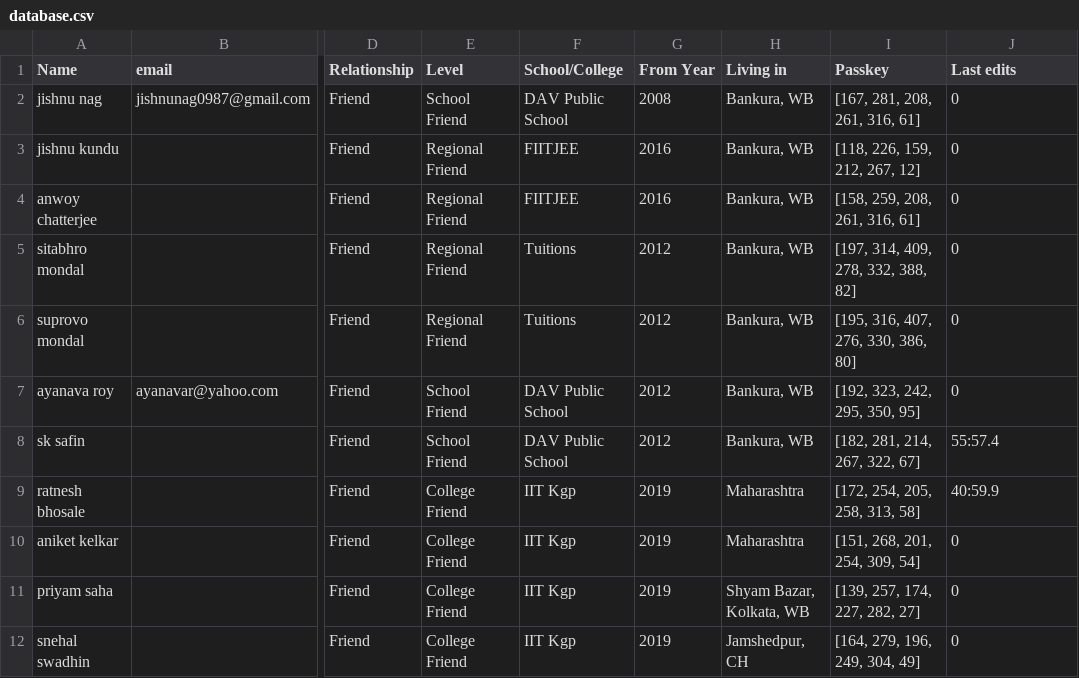
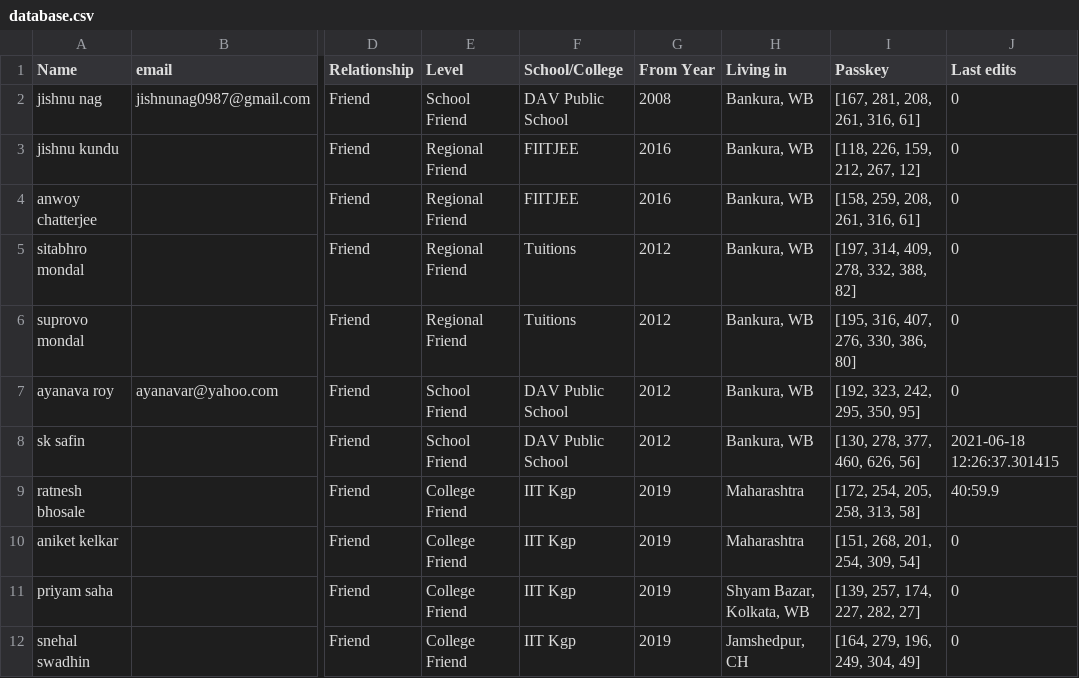
Before and after one commit to Gituhin/Friends-Data, a CSV file: database.csv, drawn as a sheet; only a part is shown, gaps mark what is left out; the diff names each change by its address in the sheet, - before the commit and + after, or states it on an @@ line.

Commit message:
Commit by Users

```diff
--- a/database.csv
+++ b/database.csv
-I8 (Passkey): [182, 281, 214, 267, 322, 67]
+I8 (Passkey): [130, 278, 377, 460, 626, 56]
-J8 (Last edits): 55:57.4
+J8 (Last edits): 2021-06-18 12:26:37.301415
```
